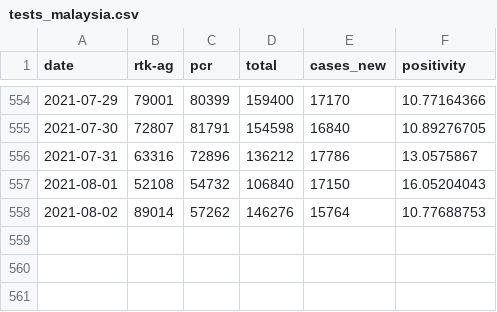
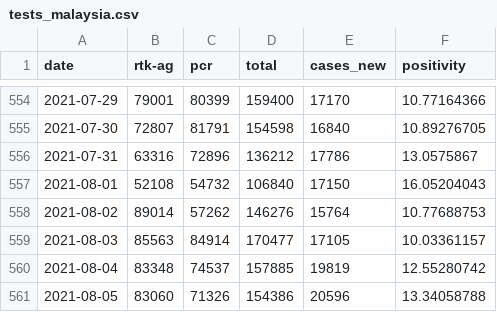
Before and after one commit to weitheng/covid19-public, a CSV file: epidemic/tests_malaysia.csv, drawn as a sheet; only a part is shown, gaps mark what is left out; the diff names each change by its address in the sheet, - before the commit and + after, or states it on an @@ line.

Commit message:
Update 5th August

```diff
--- a/epidemic/tests_malaysia.csv
+++ b/epidemic/tests_malaysia.csv
+row 559: 2021-08-03 | 85563 | 84914 | 170477 | 17105 | 10.03361157
+row 560: 2021-08-04 | 83348 | 74537 | 157885 | 19819 | 12.55280742
+row 561: 2021-08-05 | 83060 | 71326 | 154386 | 20596 | 13.34058788
```
